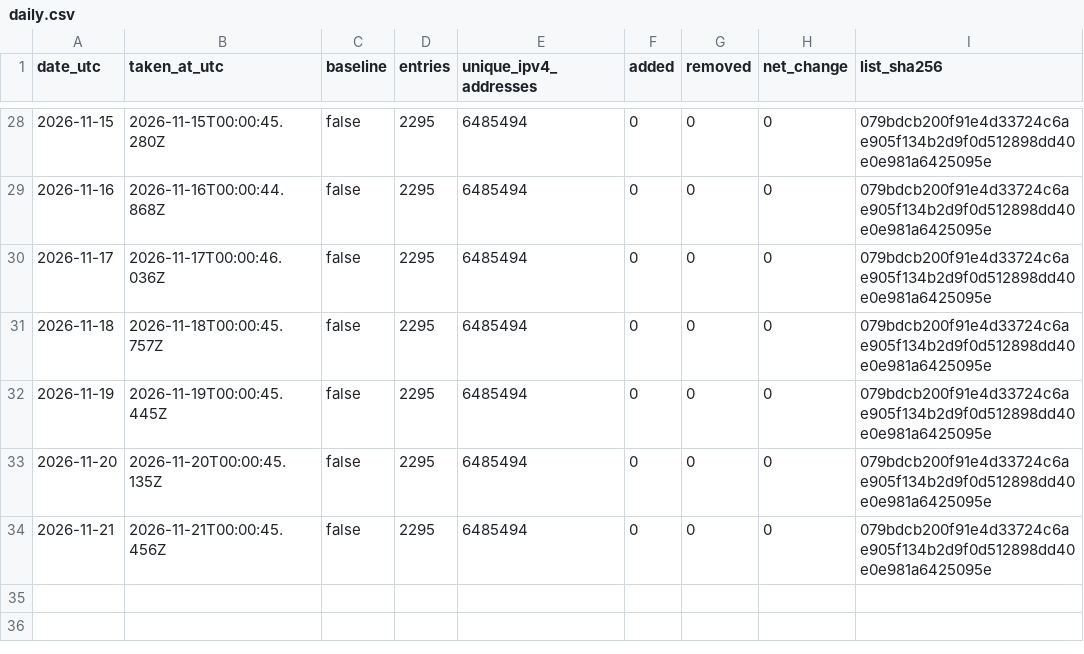
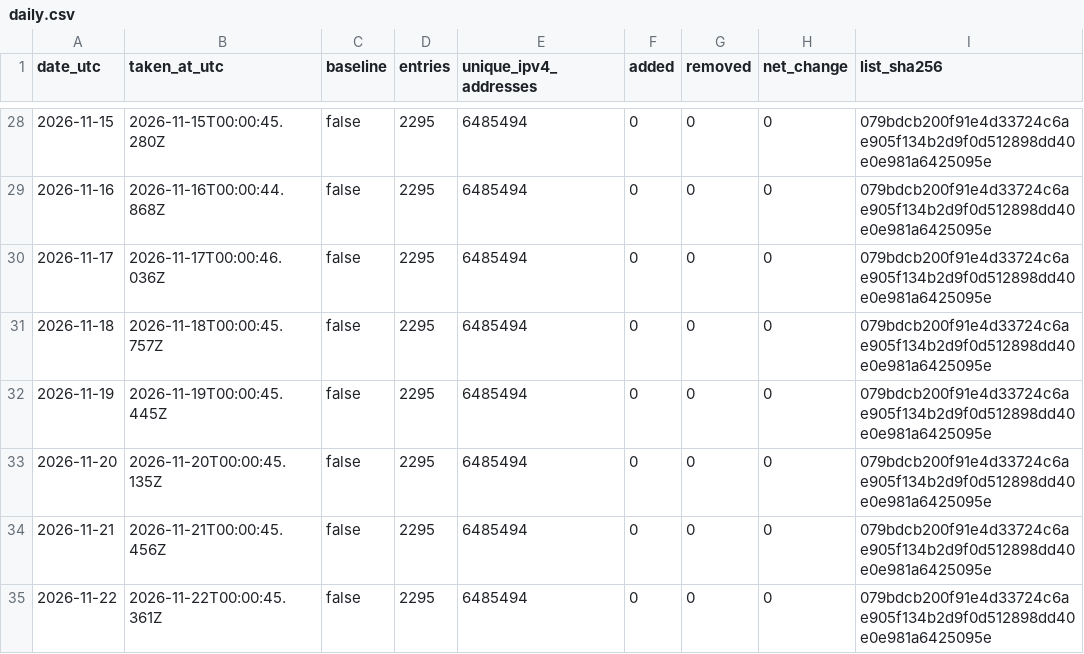
Before and after one commit to pcchiu2023/threatlistpro-blocklist, a CSV file: data/history/daily.csv, drawn as a sheet; only a part is shown, gaps mark what is left out.

```diff
--- a/data/history/daily.csv
+++ b/data/history/daily.csv
@@ -34 +34,2 @@ date_utc,taken_at_utc,baseline,entries,unique_ipv4_addresses,added,removed,net_c
 2026-11-21,2026-11-21T00:00:45.456Z,false,2295,6485494,0,0,0,079bdcb200f91e4d33724c6ae905f134b2d9f0d512898dd40e0e981a6425095e
+2026-11-22,2026-11-22T00:00:45.361Z,false,2295,6485494,0,0,0,079bdcb200f91e4d33724c6ae905f134b2d9f0d512898dd40e0e981a6425095e
```
Also changed, not shown: 1 other file.
